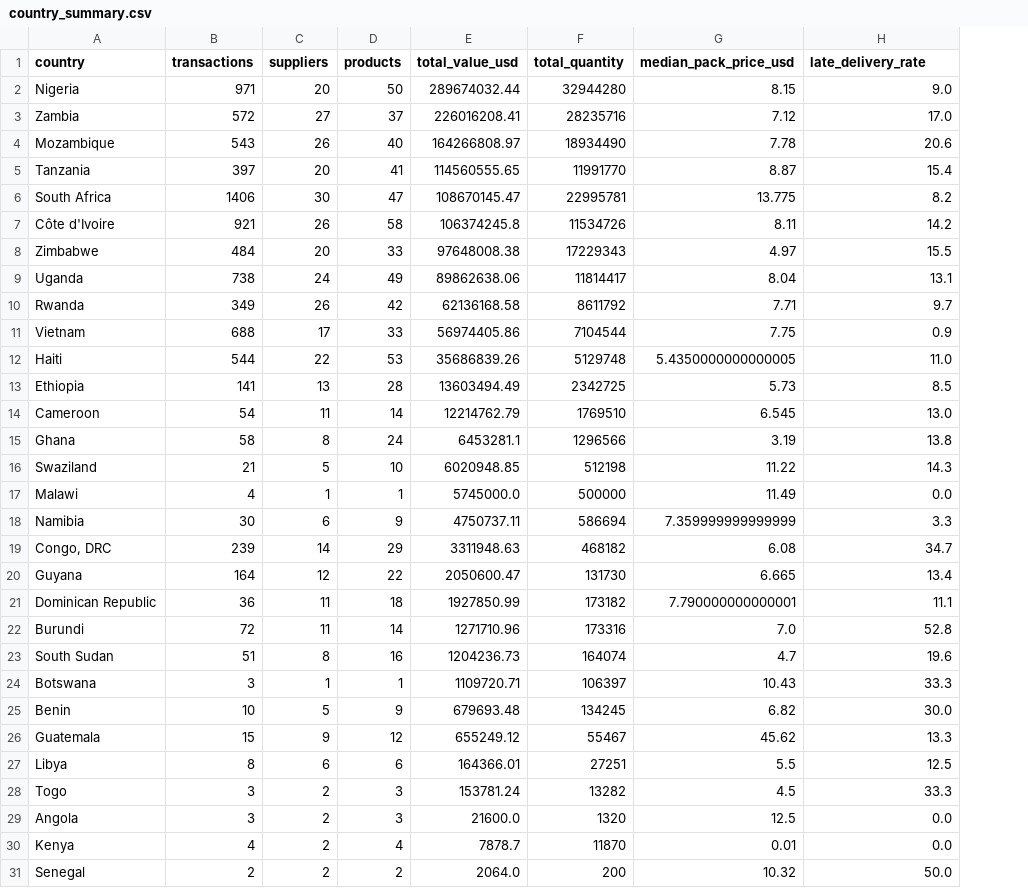
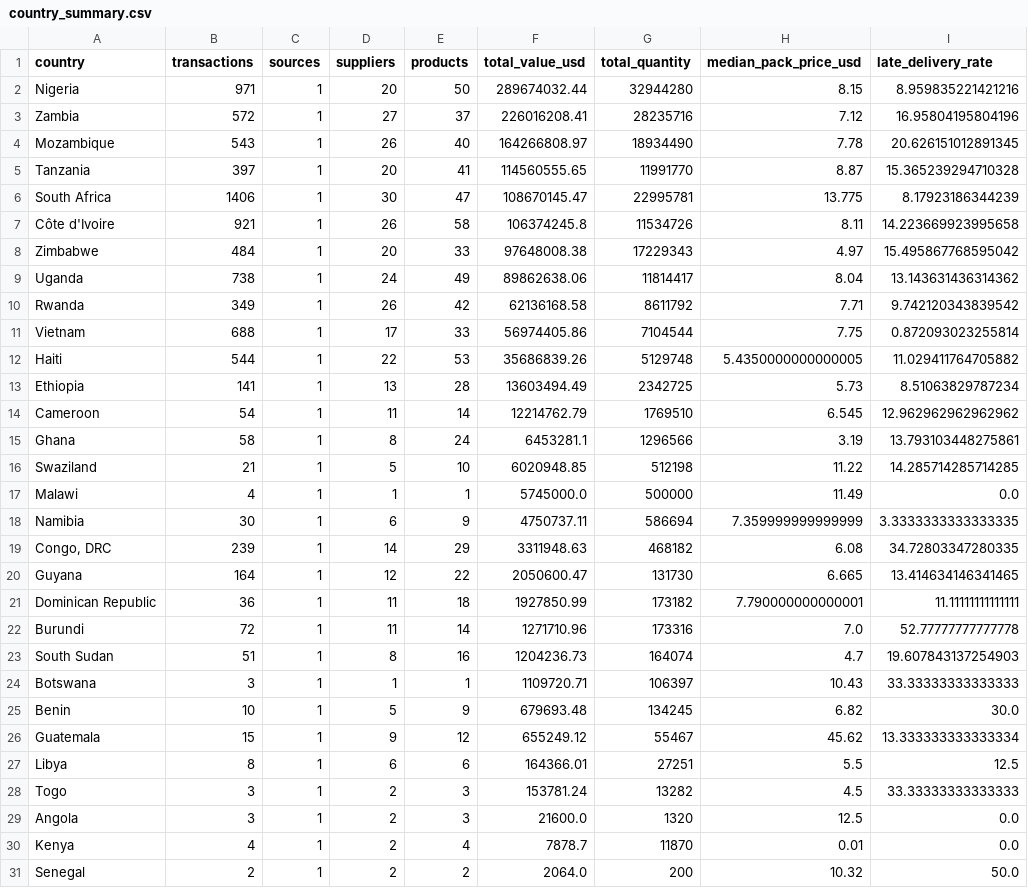
Before and after one commit to alairdata/pharma-procurement-intelligence, a CSV file: outputs/country_summary.csv, drawn as a sheet; only a part is shown; addresses are those after the commit; the diff names each change by its address in the sheet, - before the commit and + after, or states it on an @@ line.

```diff
--- a/outputs/country_summary.csv
+++ b/outputs/country_summary.csv
+column C (sources), rows 2-31: all 1
-I2 (late_delivery_rate): 9.0
+I2 (late_delivery_rate): 8.959835221421216
-I3 (late_delivery_rate): 17.0
+I3 (late_delivery_rate): 16.95804195804196
-I4 (late_delivery_rate): 20.6
+I4 (late_delivery_rate): 20.626151012891345
-I5 (late_delivery_rate): 15.4
+I5 (late_delivery_rate): 15.365239294710328
-I6 (late_delivery_rate): 8.2
+I6 (late_delivery_rate): 8.17923186344239
-I7 (late_delivery_rate): 14.2
+I7 (late_delivery_rate): 14.223669923995658
-I8 (late_delivery_rate): 15.5
+I8 (late_delivery_rate): 15.495867768595042
-I9 (late_delivery_rate): 13.1
+I9 (late_delivery_rate): 13.143631436314362
-I10 (late_delivery_rate): 9.7
+I10 (late_delivery_rate): 9.742120343839542
-I11 (late_delivery_rate): 0.9
+I11 (late_delivery_rate): 0.872093023255814
-I12 (late_delivery_rate): 11.0
+I12 (late_delivery_rate): 11.029411764705882
-I13 (late_delivery_rate): 8.5
+I13 (late_delivery_rate): 8.51063829787234
-I14 (late_delivery_rate): 13.0
+I14 (late_delivery_rate): 12.962962962962962
-I15 (late_delivery_rate): 13.8
+I15 (late_delivery_rate): 13.793103448275861
-I16 (late_delivery_rate): 14.3
+I16 (late_delivery_rate): 14.285714285714285
-I18 (late_delivery_rate): 3.3
+I18 (late_delivery_rate): 3.3333333333333335
-I19 (late_delivery_rate): 34.7
+I19 (late_delivery_rate): 34.72803347280335
-I20 (late_delivery_rate): 13.4
+I20 (late_delivery_rate): 13.414634146341465
-I21 (late_delivery_rate): 11.1
+I21 (late_delivery_rate): 11.11111111111111
-I22 (late_delivery_rate): 52.8
+I22 (late_delivery_rate): 52.77777777777778
-I23 (late_delivery_rate): 19.6
+I23 (late_delivery_rate): 19.607843137254903
-I24 (late_delivery_rate): 33.3
+I24 (late_delivery_rate): 33.33333333333333
-I26 (late_delivery_rate): 13.3
+I26 (late_delivery_rate): 13.333333333333334
-I28 (late_delivery_rate): 33.3
+I28 (late_delivery_rate): 33.33333333333333
```
Also changed, not shown: outputs/product_market_signals.csv, outputs/supplier_summary.csv, 16 other files.
